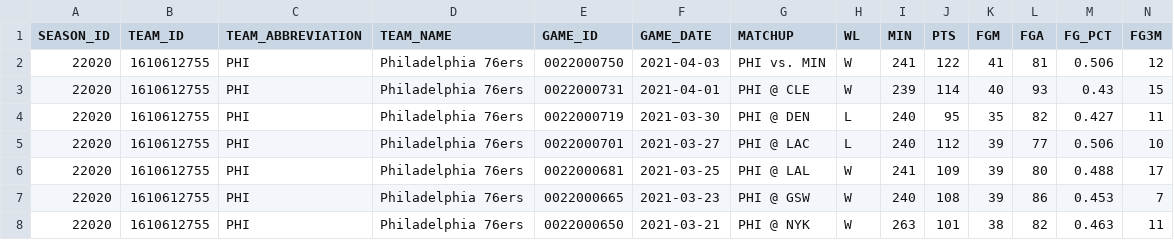
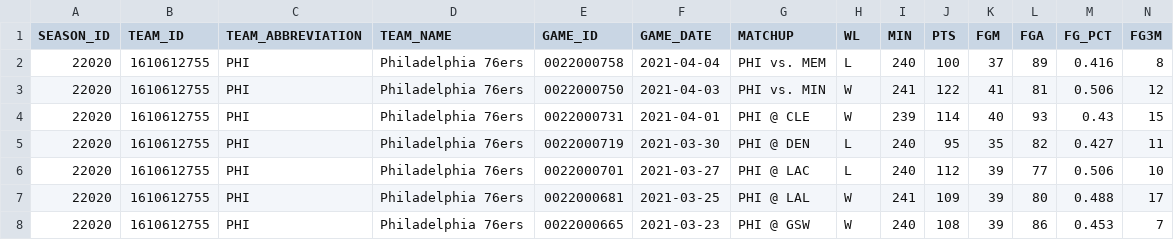
Before and after one commit to EllAchE/nba_tipoff, a CSV file: Data/CSV/season_summary_data/PHI_allgames.csv, drawn as a sheet; only a part is shown; the shorter side is filled out with more unchanged rows; rows hold the shown columns only; the diff names each change by its address in the sheet, - before the commit and + after, or states it on an @@ line.

```diff
--- a/Data/CSV/season_summary_data/PHI_allgames.csv
+++ b/Data/CSV/season_summary_data/PHI_allgames.csv
+row 2: 22020 | 1610612755 | PHI | Philadelphia 76ers | 0022000758 | 2021-04-04 | PHI vs. MEM | L | 240 | 100 | 37 | 89 | 0.416 | 8
```
Also changed, not shown: Data/CSV/season_data/tipoff_and_first_score_details_2021_season.csv, Data/CSV/season_summary_data/ATL_allgames.csv, 48 other files.
